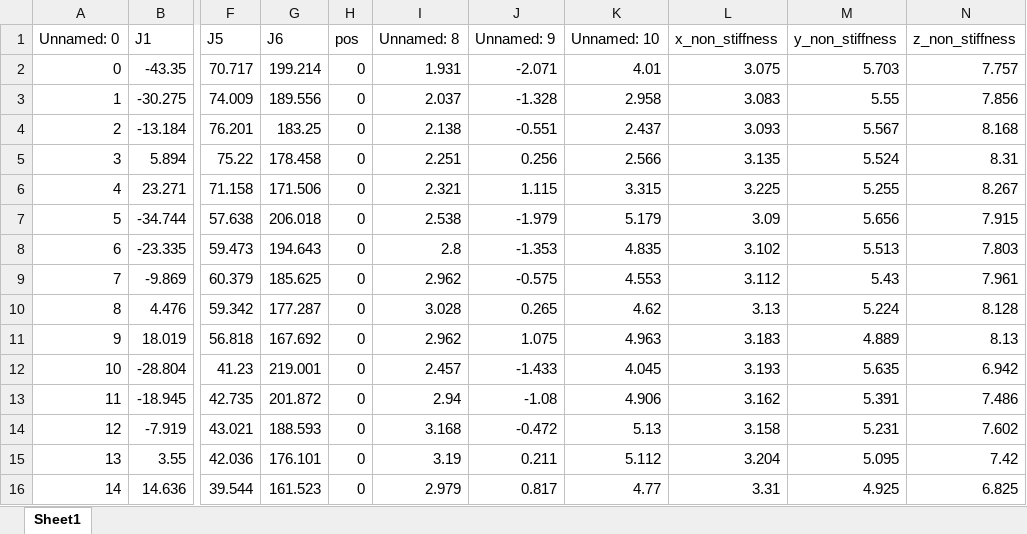
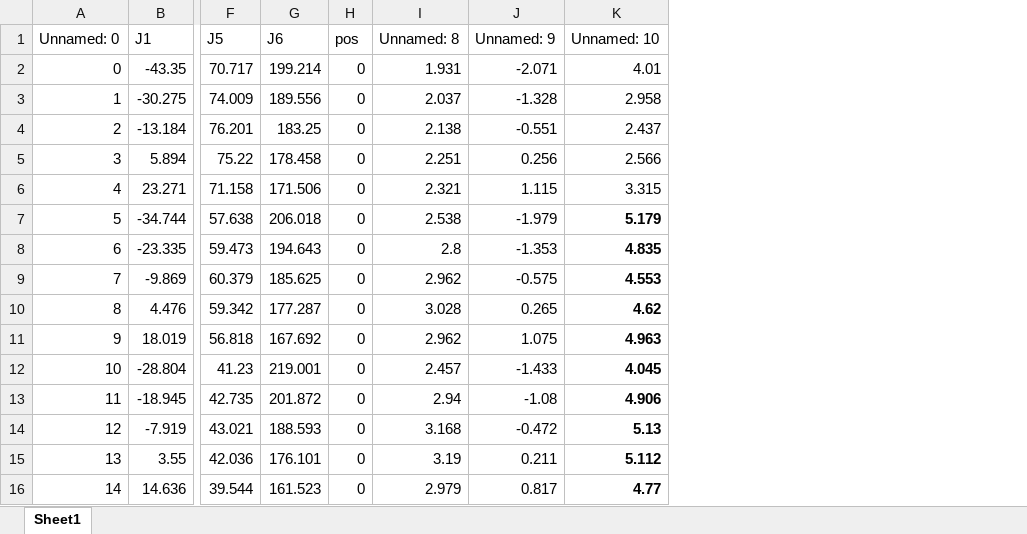
Before and after one commit to benthebear93/null-space-posture-optimization, an Excel workbook: conven_control/data/ros_non_optimized_result.xlsx, sheet Sheet1, drawn as a sheet; only a part is shown, gaps mark what is left out; values as stored, in another font and other column widths than the file's, no borders; the diff names each change by its address in the sheet, - before the commit and + after, or states it on an @@ line.

```diff
--- a/conven_control/data/ros_non_optimized_result.xlsx (sheet Sheet1)
+++ b/conven_control/data/ros_non_optimized_result.xlsx (sheet Sheet1)
-column L (x_non_stiffness), rows 2-16: 3.075 | 3.083 | 3.093 | 3.135 | 3.225 | 3.09 | 3.102 | 3.112 | 3.13 | 3.183 | 3.193 | 3.162 | 3.158 | 3.204 | 3.31
-column M (y_non_stiffness), rows 2-16: 5.703 | 5.55 | 5.567 | 5.524 | 5.255 | 5.656 | 5.513 | 5.43 | 5.224 | 4.889 | 5.635 | 5.391 | 5.231 | 5.095 | 4.925
-column N (z_non_stiffness), rows 2-16: 7.757 | 7.856 | 8.168 | 8.31 | 8.267 | 7.915 | 7.803 | 7.961 | 8.128 | 8.13 | 6.942 | 7.486 | 7.602 | 7.42 | 6.825
-K7:K16 bold: off
+K7:K16 bold: on
```
Also changed, not shown: conven_control/data/optimized_result.xlsx, 11 other files.
